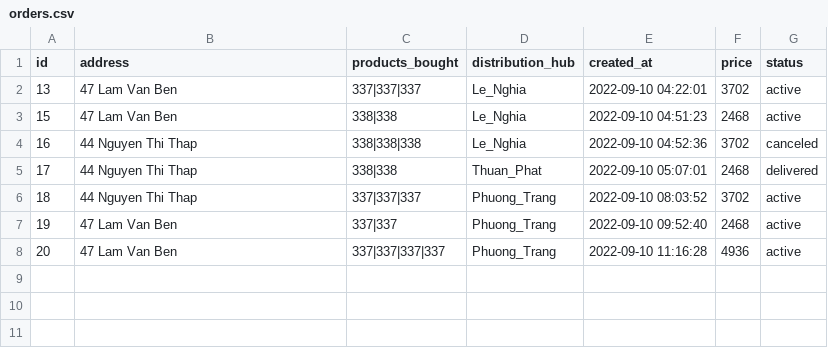
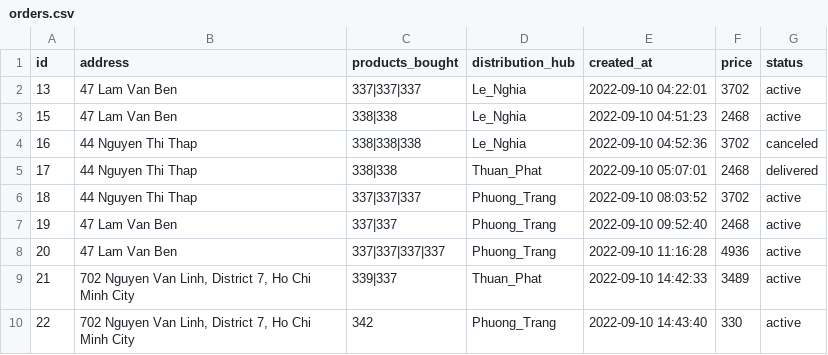
Before and after one commit to metalboxxx/COSC2430-FullStackWeb, a CSV file: data/orders.csv, drawn as a sheet; the diff names each change by its address in the sheet, - before the commit and + after, or states it on an @@ line.

```diff
--- a/data/orders.csv
+++ b/data/orders.csv
+row 9: 21 | 702 Nguyen Van Linh, District 7, Ho Chi Minh City | 339|337 | Thuan_Phat | 2022-09-10 14:42:33 | 3489 | active
+row 10: 22 | 702 Nguyen Van Linh, District 7, Ho Chi Minh City | 342 | Phuong_Trang | 2022-09-10 14:43:40 | 330 | active
```
Also changed, not shown: 13 other files.
